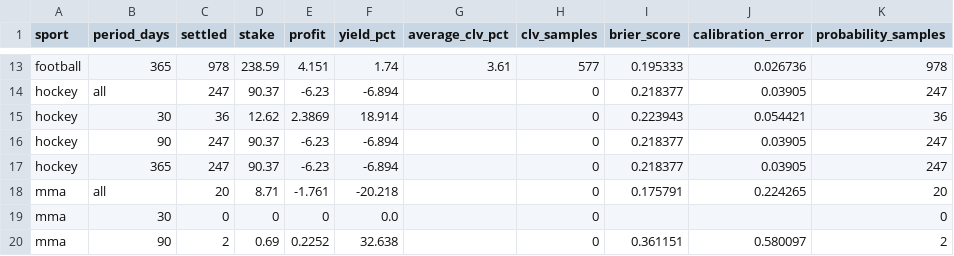
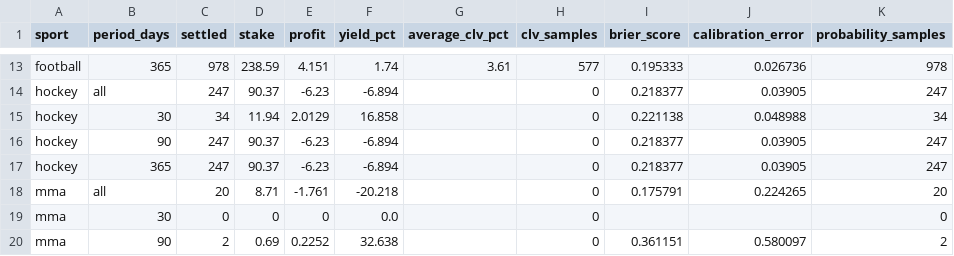
Before and after one commit to marianmatus73-dot/Futbal_dnes, a CSV file: exports/professional_model_table.csv, drawn as a sheet; only a part is shown, gaps mark what is left out; the diff covers the shown part only; the diff names each change by its address in the sheet, - before the commit and + after, or states it on an @@ line.

```diff
--- a/exports/professional_model_table.csv
+++ b/exports/professional_model_table.csv
-C15 (settled): 36
+C15 (settled): 34
-D15 (stake): 12.62
+D15 (stake): 11.94
-E15 (profit): 2.3869
+E15 (profit): 2.0129
-F15 (yield_pct): 18.914
+F15 (yield_pct): 16.858
-I15 (brier_score): 0.223943
+I15 (brier_score): 0.221138
-J15 (calibration_error): 0.054421
+J15 (calibration_error): 0.048988
-K15 (probability_samples): 36
+K15 (probability_samples): 34
```
Also changed, not shown: 1 added row, 1 removed row and 35 edited cells elsewhere in this file, exports/history_football_dataset_v15.csv, exports/history_football_league_calibration.csv, 50 other files.
